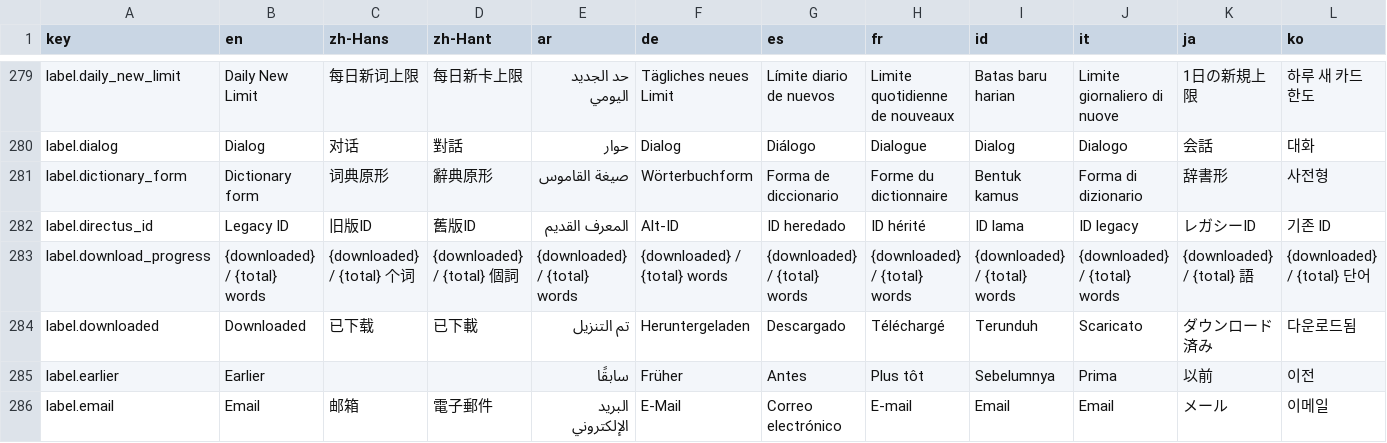
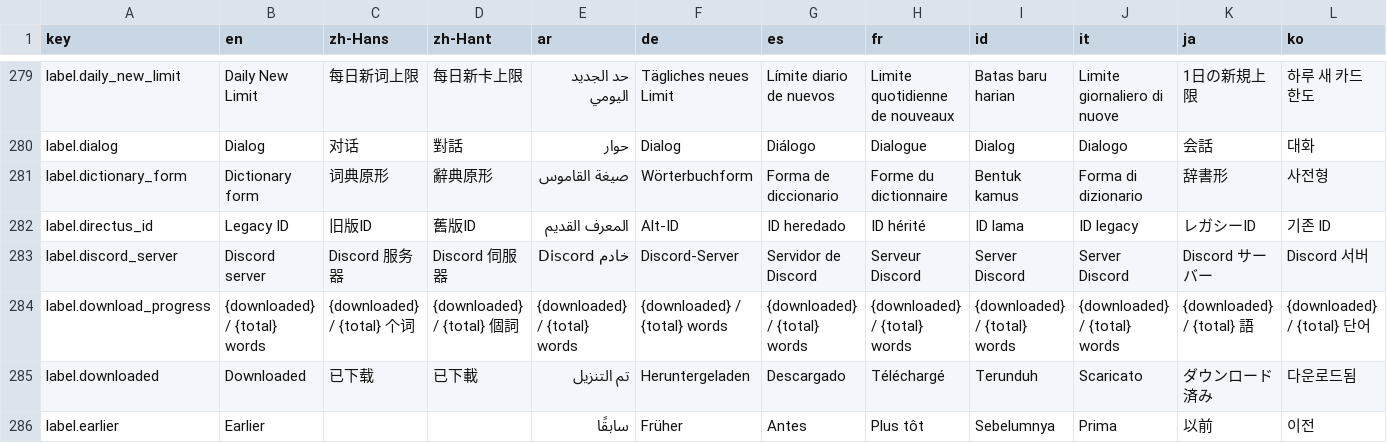
Before and after one commit to longjiang/language-player, a CSV file: translations.csv, drawn as a sheet; only a part is shown, gaps mark what is left out; the shorter side is filled out with more unchanged rows; rows hold the shown columns only; the diff names each change by its address in the sheet, - before the commit and + after, or states it on an @@ line.

```diff
--- a/translations.csv
+++ b/translations.csv
+row 283: label.discord_server | Discord server | Discord 服务器 | Discord 伺服器 | خادم Discord | Discord-Server | Servidor de Discord | Serveur Discord | Server Discord | Server Discord | Discord サーバー | Discord 서버
```
Also changed, not shown: 24 other files.
